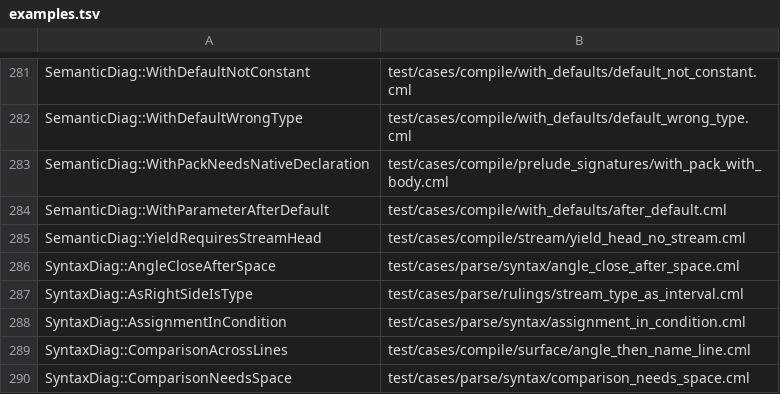
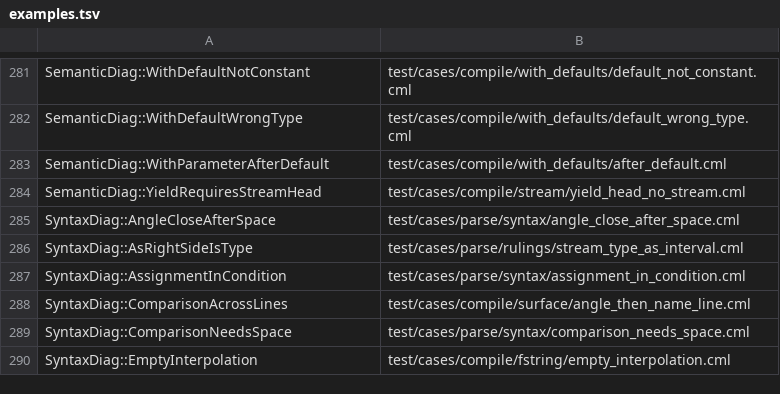
Before and after one commit to OpenCML/Camel, a TSV file: diagnostics/examples.tsv, drawn as a sheet; only a part is shown, gaps mark what is left out; the shorter side is filled out with more unchanged rows.

```diff
--- a/diagnostics/examples.tsv
+++ b/diagnostics/examples.tsv
@@ -282,3 +282,2 @@ SemanticDiag::WithDefaultNotConstant	test/cases/compile/with_defaults/default_no
 SemanticDiag::WithDefaultWrongType	test/cases/compile/with_defaults/default_wrong_type.cml
-SemanticDiag::WithPackNeedsNativeDeclaration	test/cases/compile/prelude_signatures/with_pack_with_body.cml
 SemanticDiag::WithParameterAfterDefault	test/cases/compile/with_defaults/after_default.cml
```
Also changed, not shown: diagnostics/registry.tsv, 14 other files.
